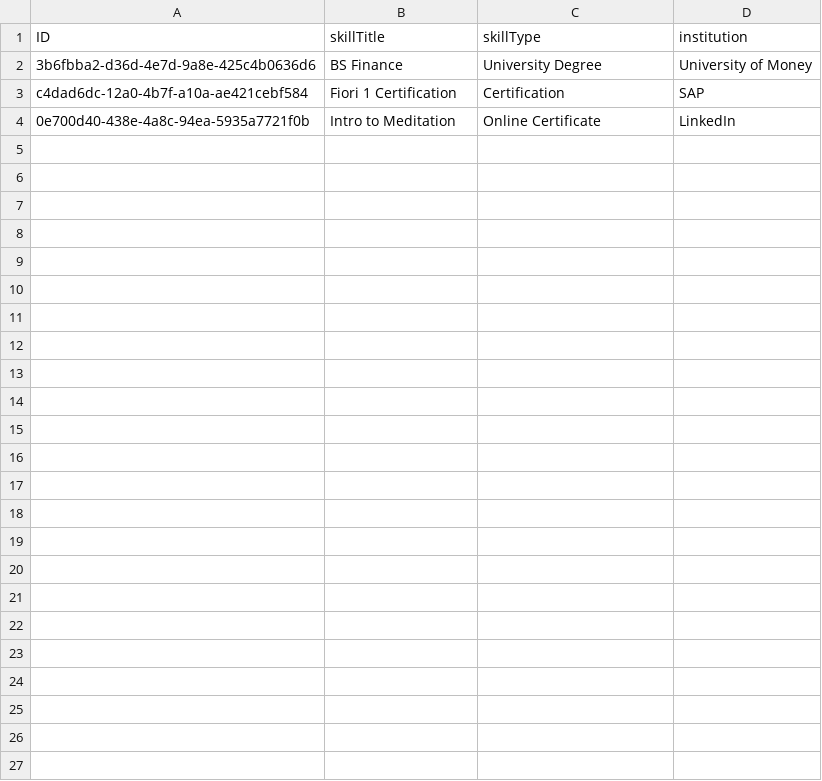
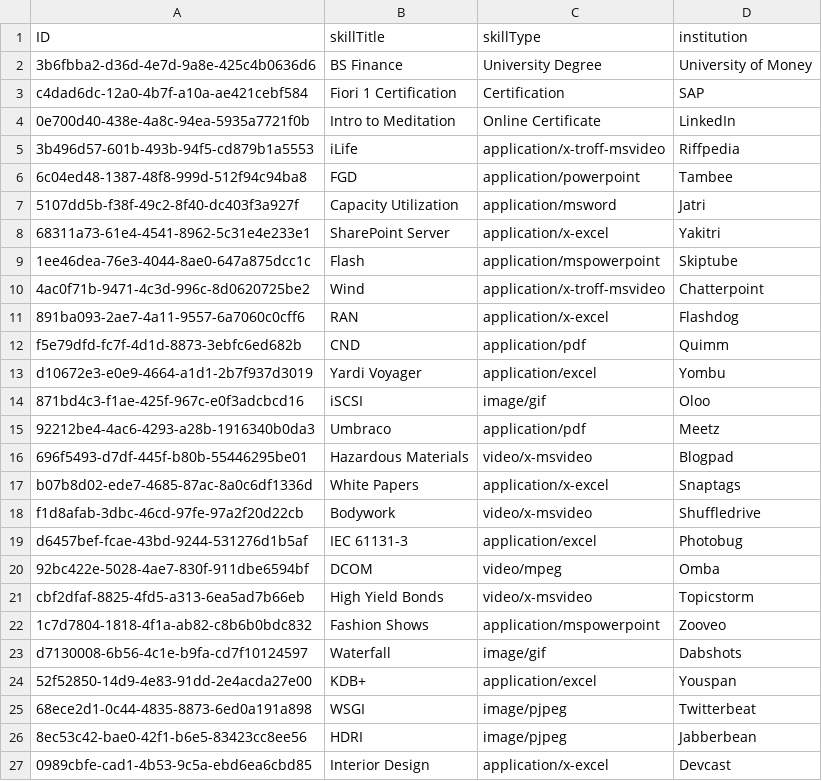
Before and after one commit to MindsetConsulting/esta-capm, a CSV file: db/data/sap.ui.estacapm-Skills.csv, drawn as a sheet; the diff names each change by its address in the sheet, - before the commit and + after, or states it on an @@ line.

Commit message:
more mock data added

```diff
--- a/db/data/sap.ui.estacapm-Skills.csv
+++ b/db/data/sap.ui.estacapm-Skills.csv
+row 5: 3b496d57-601b-493b-94f5-cd879b1a5553 | iLife | application/x-troff-msvideo | Riffpedia
+row 6: 6c04ed48-1387-48f8-999d-512f94c94ba8 | FGD | application/powerpoint | Tambee
+row 7: 5107dd5b-f38f-49c2-8f40-dc403f3a927f | Capacity Utilization | application/msword | Jatri
+row 8: 68311a73-61e4-4541-8962-5c31e4e233e1 | SharePoint Server | application/x-excel | Yakitri
+row 9: 1ee46dea-76e3-4044-8ae0-647a875dcc1c | Flash | application/mspowerpoint | Skiptube
+row 10: 4ac0f71b-9471-4c3d-996c-8d0620725be2 | Wind | application/x-troff-msvideo | Chatterpoint
+row 11: 891ba093-2ae7-4a11-9557-6a7060c0cff6 | RAN | application/x-excel | Flashdog
+row 12: f5e79dfd-fc7f-4d1d-8873-3ebfc6ed682b | CND | application/pdf | Quimm
+row 13: d10672e3-e0e9-4664-a1d1-2b7f937d3019 | Yardi Voyager | application/excel | Yombu
+row 14: 871bd4c3-f1ae-425f-967c-e0f3adcbcd16 | iSCSI | image/gif | Oloo
+row 15: 92212be4-4ac6-4293-a28b-1916340b0da3 | Umbraco | application/pdf | Meetz
+row 16: 696f5493-d7df-445f-b80b-55446295be01 | Hazardous Materials | video/x-msvideo | Blogpad
+row 17: b07b8d02-ede7-4685-87ac-8a0c6df1336d | White Papers | application/x-excel | Snaptags
+row 18: f1d8afab-3dbc-46cd-97fe-97a2f20d22cb | Bodywork | video/x-msvideo | Shuffledrive
+row 19: d6457bef-fcae-43bd-9244-531276d1b5af | IEC 61131-3 | application/excel | Photobug
+row 20: 92bc422e-5028-4ae7-830f-911dbe6594bf | DCOM | video/mpeg | Omba
+row 21: cbf2dfaf-8825-4fd5-a313-6ea5ad7b66eb | High Yield Bonds | video/x-msvideo | Topicstorm
+row 22: 1c7d7804-1818-4f1a-ab82-c8b6b0bdc832 | Fashion Shows | application/mspowerpoint | Zooveo
+row 23: d7130008-6b56-4c1e-b9fa-cd7f10124597 | Waterfall | image/gif | Dabshots
+row 24: 52f52850-14d9-4e83-91dd-2e4acda27e00 | KDB+ | application/excel | Youspan
+row 25: 68ece2d1-0c44-4835-8873-6ed0a191a898 | WSGI | image/pjpeg | Twitterbeat
+row 26: 8ec53c42-bae0-42f1-b6e5-83423cc8ee56 | HDRI | image/pjpeg | Jabberbean
+row 27: 0989cbfe-cad1-4b53-9c5a-ebd6ea6cbd85 | Interior Design | application/x-excel | Devcast
```
Also changed, not shown: db/data/sap.ui.estacapm-Employees.csv.
